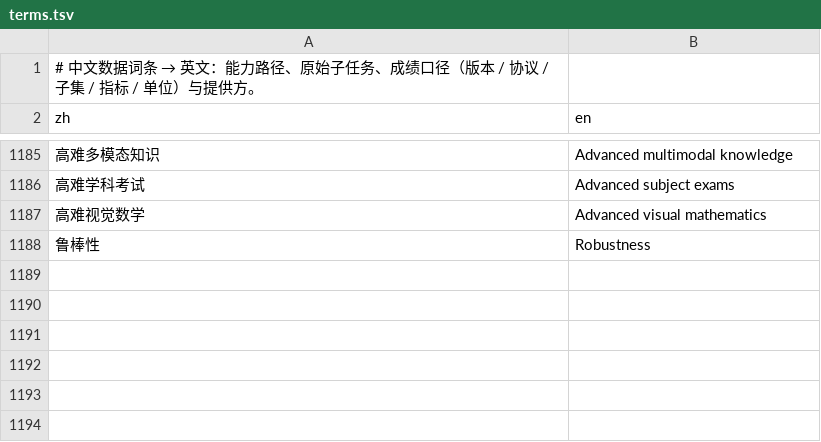
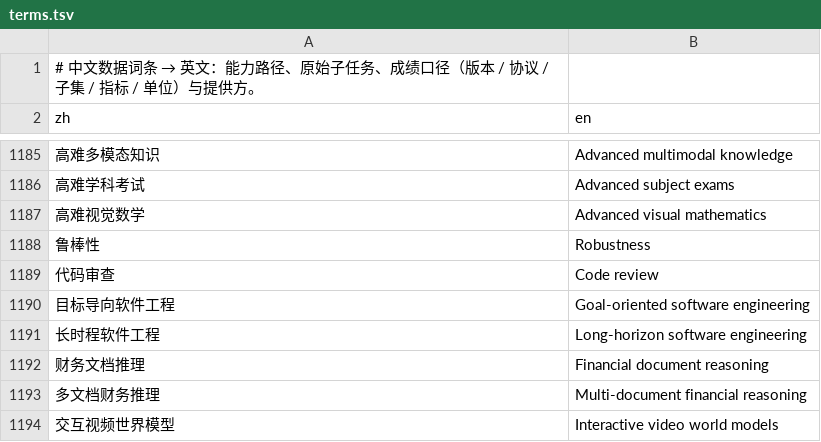
Before and after one commit to The-T800/AGI-Atlas, a TSV file: data/i18n/terms.tsv, drawn as a sheet; only a part is shown, gaps mark what is left out; the diff names each change by its address in the sheet, - before the commit and + after, or states it on an @@ line.

```diff
--- a/data/i18n/terms.tsv
+++ b/data/i18n/terms.tsv
+row 1189: 代码审查 | Code review
+row 1190: 目标导向软件工程 | Goal-oriented software engineering
+row 1191: 长时程软件工程 | Long-horizon software engineering
+row 1192: 财务文档推理 | Financial document reasoning
+row 1193: 多文档财务推理 | Multi-document financial reasoning
+row 1194: 交互视频世界模型 | Interactive video world models
```
Also changed, not shown: data/mappings/benchmark_openalex.tsv, data/research/catalog.tsv, 47 other files.
